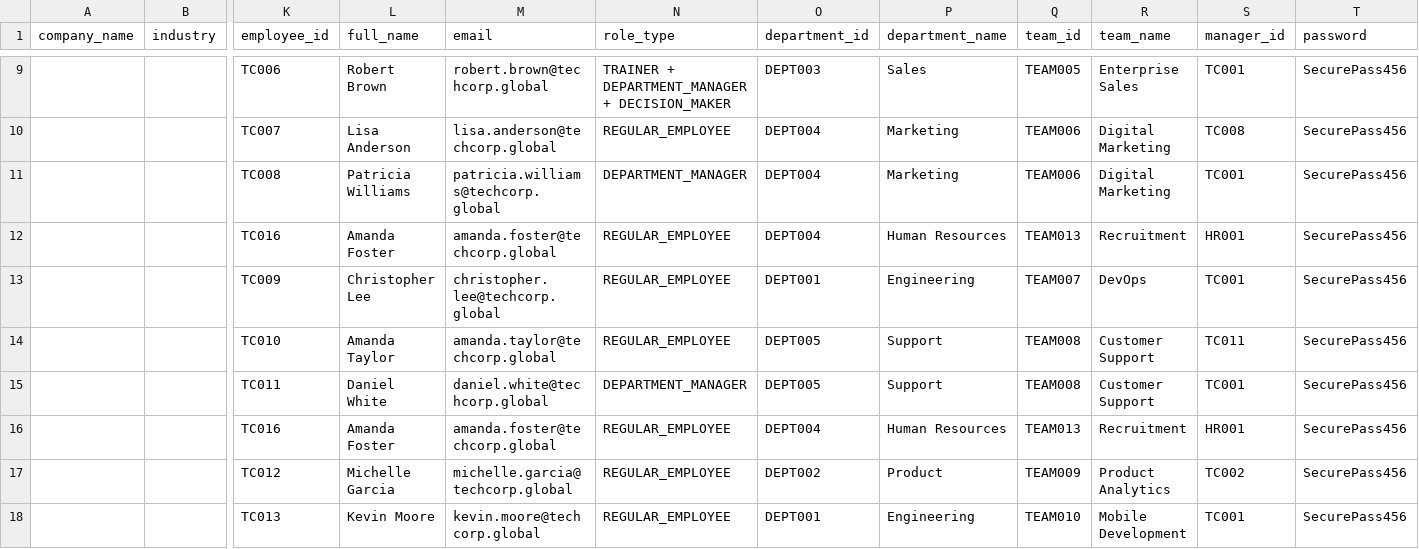
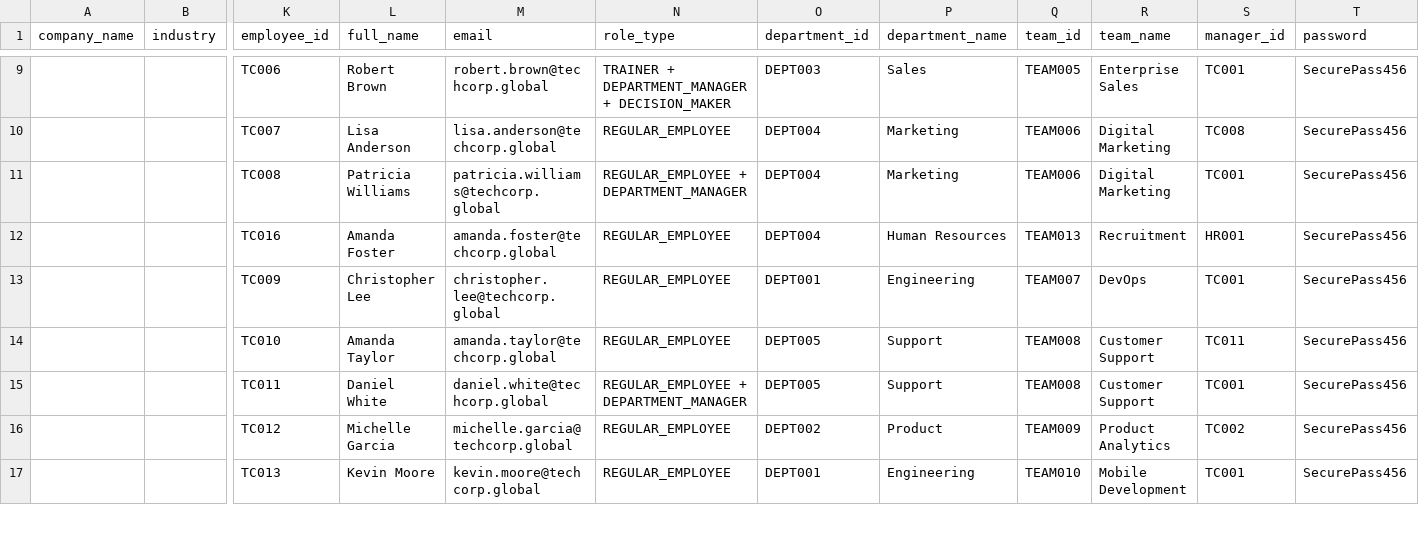
Before and after one commit to educoreai-lotus/Directory, a CSV file: test_company_techcorp_global.csv, drawn as a sheet; only a part is shown, gaps mark what is left out; rows hold the shown columns only; the diff names each change by its address in the sheet, - before the commit and + after, or states it on an @@ line.

Commit message:
Fix CSV errors: Add base roles to DEPARTMENT_MANAGER and remove duplicate TC016

```diff
--- a/test_company_techcorp_global.csv
+++ b/test_company_techcorp_global.csv
-N11 (role_type): DEPARTMENT_MANAGER
+N11 (role_type): REGULAR_EMPLOYEE + DEPARTMENT_MANAGER
-N15 (role_type): DEPARTMENT_MANAGER
+N15 (role_type): REGULAR_EMPLOYEE + DEPARTMENT_MANAGER
-row 16:  |  | TC016 | Amanda Foster | amanda.foster@techcorp.global | REGULAR_EMPLOYEE | DEPT004 | Human Resources | TEAM013 | Recruitment | HR001 | SecurePass456
```
